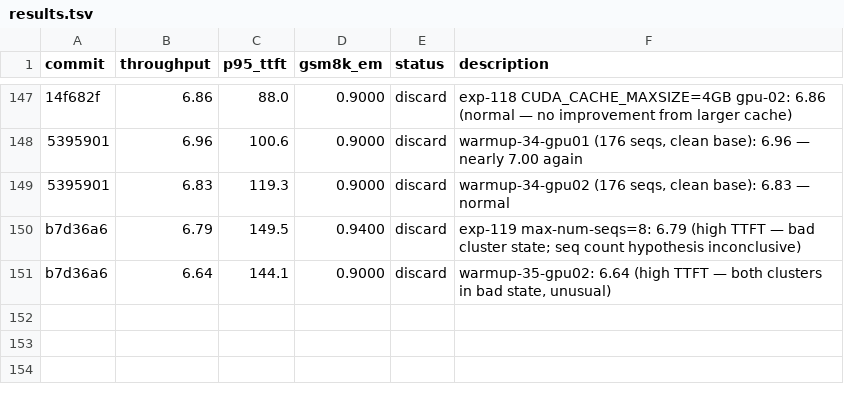
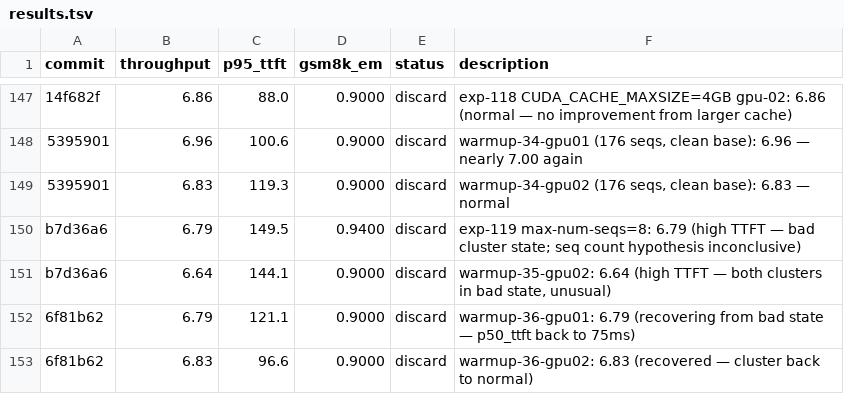
Before and after one commit to bkates-cw/autoinference, a TSV file: results.tsv, drawn as a sheet; only a part is shown, gaps mark what is left out; the diff names each change by its address in the sheet, - before the commit and + after, or states it on an @@ line.

```diff
--- a/results.tsv
+++ b/results.tsv
+row 152: 6f81b62 | 6.79 | 121.1 | 0.9000 | discard | warmup-36-gpu01: 6.79 (recovering from bad state — p50_ttft back to 75ms)
+row 153: 6f81b62 | 6.83 | 96.6 | 0.9000 | discard | warmup-36-gpu02: 6.83 (recovered — cluster back to normal)
```
